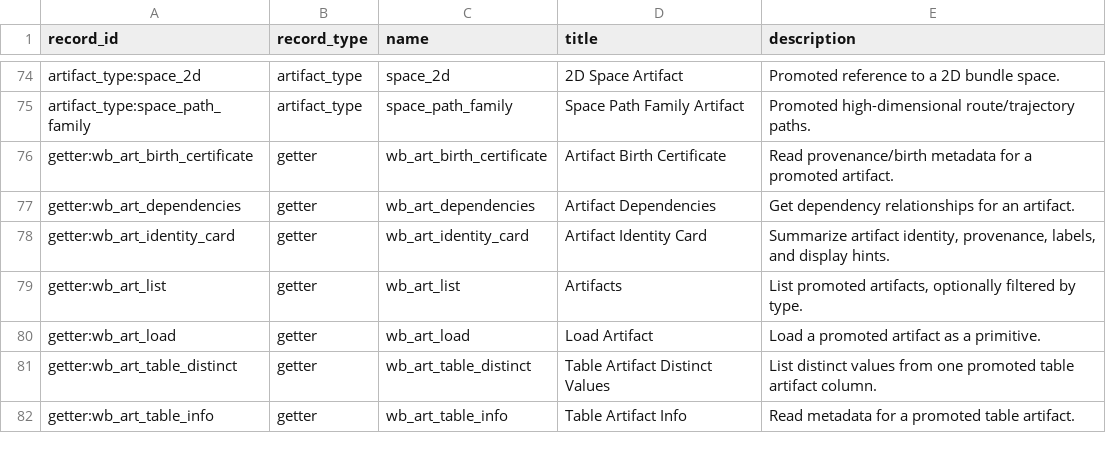
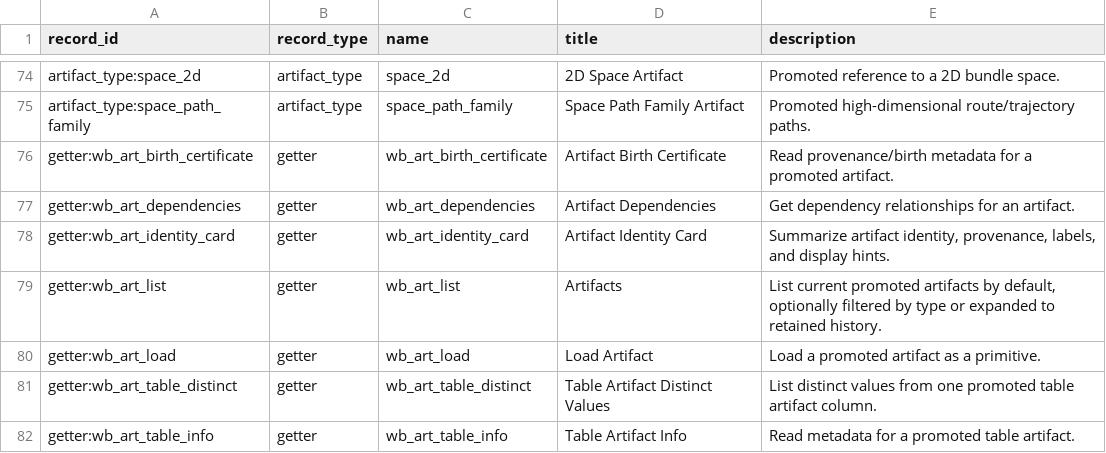
Before and after one commit to Tingvall/scworkbench, a CSV file: docs/semantic_graphs/semantic_graph_nodes.csv, drawn as a sheet; only a part is shown, gaps mark what is left out.

```diff
--- a/docs/semantic_graphs/semantic_graph_nodes.csv
+++ b/docs/semantic_graphs/semantic_graph_nodes.csv
@@ -78,3 +78,3 @@
 "getter:wb_art_identity_card","getter","wb_art_identity_card","Artifact Identity Card","Summarize artifact identity, provenance, labels, and display hints."
-"getter:wb_art_list","getter","wb_art_list","Artifacts","List promoted artifacts, optionally filtered by type."
+"getter:wb_art_list","getter","wb_art_list","Artifacts","List current promoted artifacts by default, optionally filtered by type or expanded to retained history."
 "getter:wb_art_load","getter","wb_art_load","Load Artifact","Load a promoted artifact as a primitive."
```
Also changed, not shown: 45 other files.
